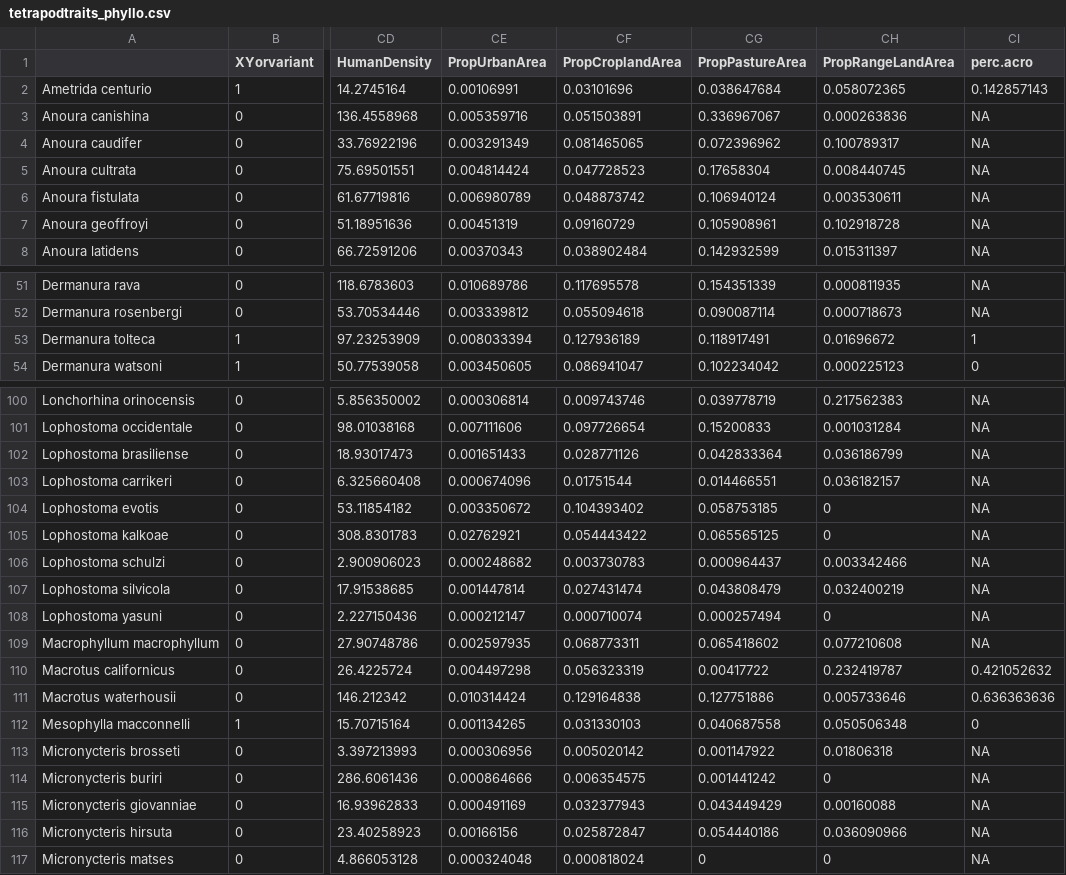
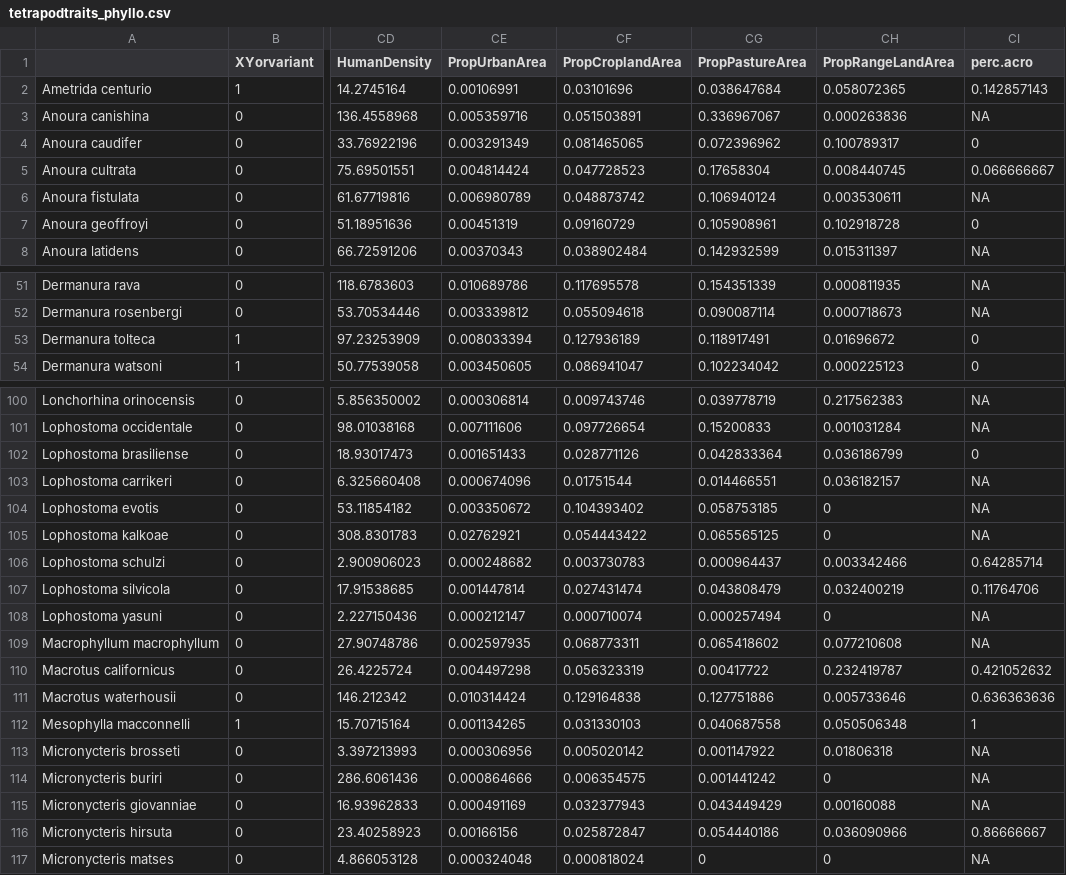
Before and after one commit to JimmyKChoi/Variant-Sex-Chromosome-Systems-Bioclimatic-Variables, a CSV file: output/tetrapodtraits_phyllo.csv, drawn as a sheet; only a part is shown, gaps mark what is left out; the diff covers the shown part only; the diff names each change by its address in the sheet, - before the commit and + after, or states it on an @@ line.

Commit message:
Updated karyotype data for bats
Updated chromosome morphology data for Phyllostomidae, adding 30 species of bats to tetrapodtraits_phyllo_known_karyo based on karyotype data Jon was recently made aware of (Baker et al., "Chromosomal studies of bats" in "Mammalian Biology in South America" edited by Michael A. Mares and Hugh H. Genoways, vol. 6). Updates to sexreferencedfupdated.csv and rerunning analyses coming soon!

```diff
--- a/output/tetrapodtraits_phyllo.csv
+++ b/output/tetrapodtraits_phyllo.csv
-CI4 (perc.acro): NA
+CI4 (perc.acro): 0
-CI5 (perc.acro): NA
+CI5 (perc.acro): 0.066666667
-CI7 (perc.acro): NA
+CI7 (perc.acro): 0
-CI53 (perc.acro): 1
+CI53 (perc.acro): 0
-CI102 (perc.acro): NA
+CI102 (perc.acro): 0
-CI106 (perc.acro): NA
+CI106 (perc.acro): 0.64285714
-CI107 (perc.acro): NA
+CI107 (perc.acro): 0.11764706
-CI112 (perc.acro): 0
+CI112 (perc.acro): 1
-CI116 (perc.acro): NA
+CI116 (perc.acro): 0.86666667
```
Also changed, not shown: 20 edited cells elsewhere in this file, 1 other file.
